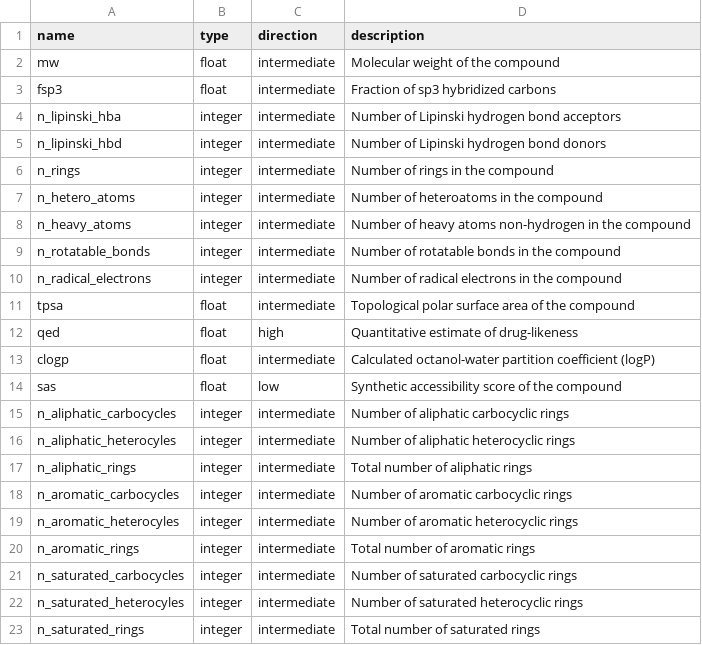
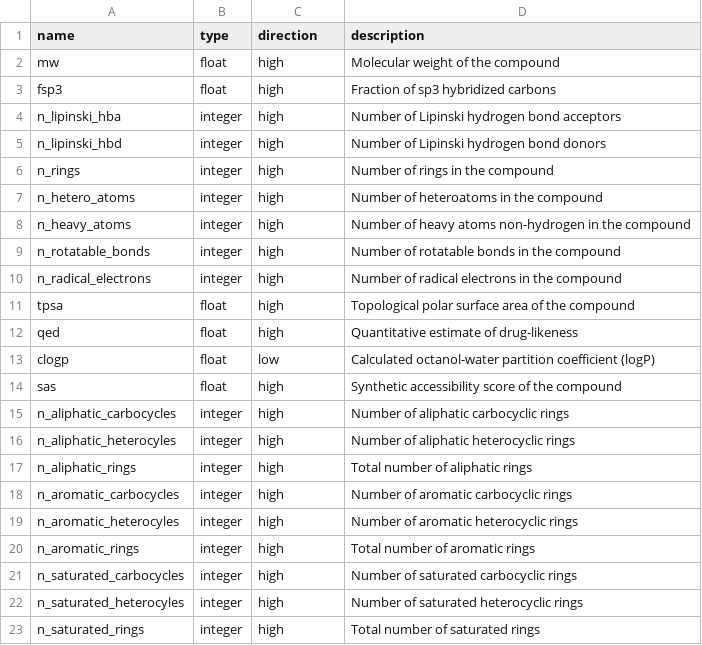
Before and after one commit to ersilia-os/eos4djh, a CSV file: model/framework/columns/run_columns.csv, drawn as a sheet.

Commit message:
model reannotation

```diff
--- a/model/framework/columns/run_columns.csv
+++ b/model/framework/columns/run_columns.csv
@@ -1,23 +1,23 @@
 name,type,direction,description
-mw,float,intermediate,Molecular weight of the compound
-fsp3,float,intermediate,Fraction of sp3 hybridized carbons
-n_lipinski_hba,integer,intermediate,Number of Lipinski hydrogen bond acceptors
-n_lipinski_hbd,integer,intermediate,Number of Lipinski hydrogen bond donors
-n_rings,integer,intermediate,Number of rings in the compound
-n_hetero_atoms,integer,intermediate,Number of heteroatoms in the compound
-n_heavy_atoms,integer,intermediate,Number of heavy atoms non-hydrogen in the compound
-n_rotatable_bonds,integer,intermediate,Number of rotatable bonds in the compound
-n_radical_electrons,integer,intermediate,Number of radical electrons in the compound
-tpsa,float,intermediate,Topological polar surface area of the compound
+mw,float,high,Molecular weight of the compound
+fsp3,float,high,Fraction of sp3 hybridized carbons
+n_lipinski_hba,integer,high,Number of Lipinski hydrogen bond acceptors
+n_lipinski_hbd,integer,high,Number of Lipinski hydrogen bond donors
+n_rings,integer,high,Number of rings in the compound
+n_hetero_atoms,integer,high,Number of heteroatoms in the compound
+n_heavy_atoms,integer,high,Number of heavy atoms non-hydrogen in the compound
+n_rotatable_bonds,integer,high,Number of rotatable bonds in the compound
+n_radical_electrons,integer,high,Number of radical electrons in the compound
+tpsa,float,high,Topological polar surface area of the compound
 qed,float,high,Quantitative estimate of drug-likeness
-clogp,float,intermediate,Calculated octanol-water partition coefficient (logP)
-sas,float,low,Synthetic accessibility score of the compound
-n_aliphatic_carbocycles,integer,intermediate,Number of aliphatic carbocyclic rings
-n_aliphatic_heterocyles,integer,intermediate,Number of aliphatic heterocyclic rings
-n_aliphatic_rings,integer,intermediate,Total number of aliphatic rings
-n_aromatic_carbocycles,integer,intermediate,Number of aromatic carbocyclic rings
-n_aromatic_heterocyles,integer,intermediate,Number of aromatic heterocyclic rings
-n_aromatic_rings,integer,intermediate,Total number of aromatic rings
-n_saturated_carbocycles,integer,intermediate,Number of saturated carbocyclic rings
-n_saturated_heterocyles,integer,intermediate,Number of saturated heterocyclic rings
-n_saturated_rings,integer,intermediate,Total number of saturated rings
+clogp,float,low,Calculated octanol-water partition coefficient (logP)
+sas,float,high,Synthetic accessibility score of the compound
+n_aliphatic_carbocycles,integer,high,Number of aliphatic carbocyclic rings
+n_aliphatic_heterocyles,integer,high,Number of aliphatic heterocyclic rings
+n_aliphatic_rings,integer,high,Total number of aliphatic rings
+n_aromatic_carbocycles,integer,high,Number of aromatic carbocyclic rings
+n_aromatic_heterocyles,integer,high,Number of aromatic heterocyclic rings
+n_aromatic_rings,integer,high,Total number of aromatic rings
+n_saturated_carbocycles,integer,high,Number of saturated carbocyclic rings
+n_saturated_heterocyles,integer,high,Number of saturated heterocyclic rings
+n_saturated_rings,integer,high,Total number of saturated rings
```
Also changed, not shown: 15 other files.
